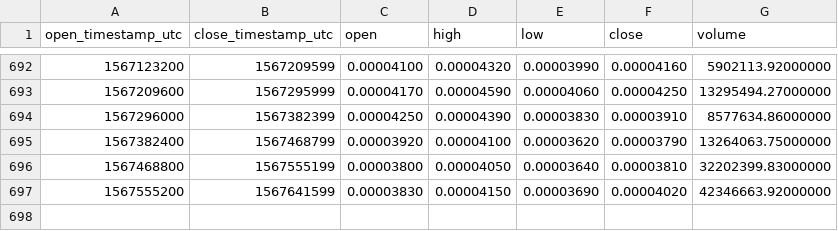
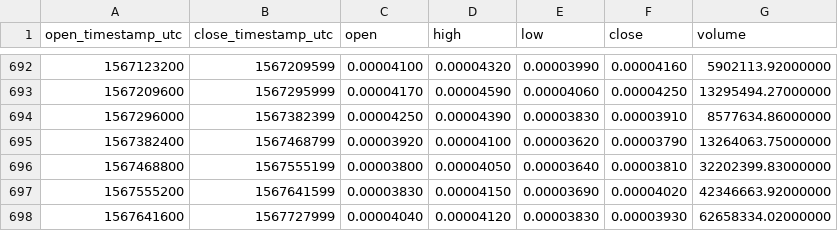
Before and after one commit to cryptobigbro/binance-MTLBTC, a CSV file: binance-MTLBTC-1d.csv, drawn as a sheet; only a part is shown, gaps mark what is left out; the diff names each change by its address in the sheet, - before the commit and + after, or states it on an @@ line.

Commit message:
Update OHLCV data.

```diff
--- a/binance-MTLBTC-1d.csv
+++ b/binance-MTLBTC-1d.csv
+row 698: 1567641600 | 1567727999 | 0.00004040 | 0.00004120 | 0.00003830 | 0.00003930 | 62658334.02000000
```
Also changed, not shown: 1 other file.
